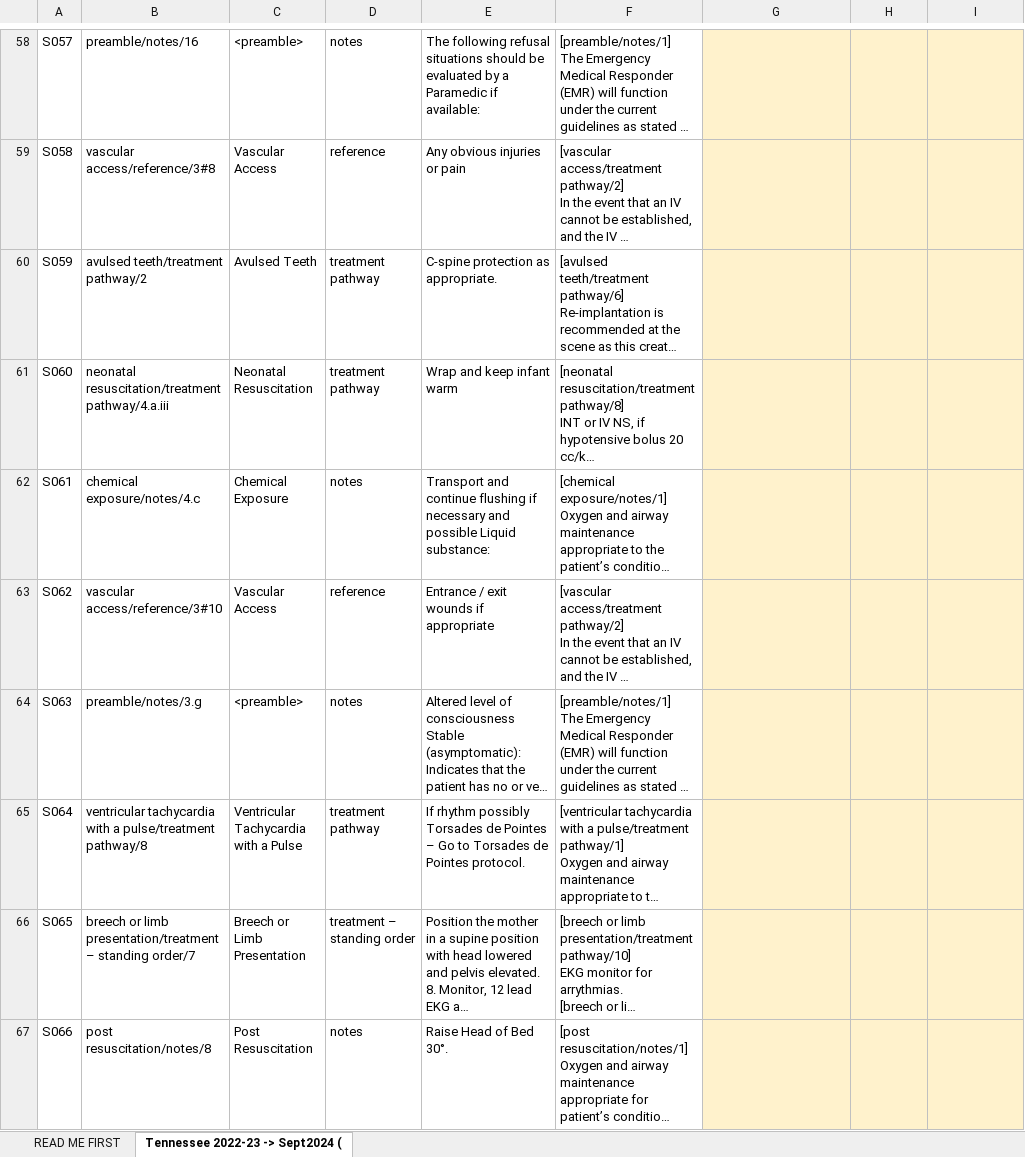
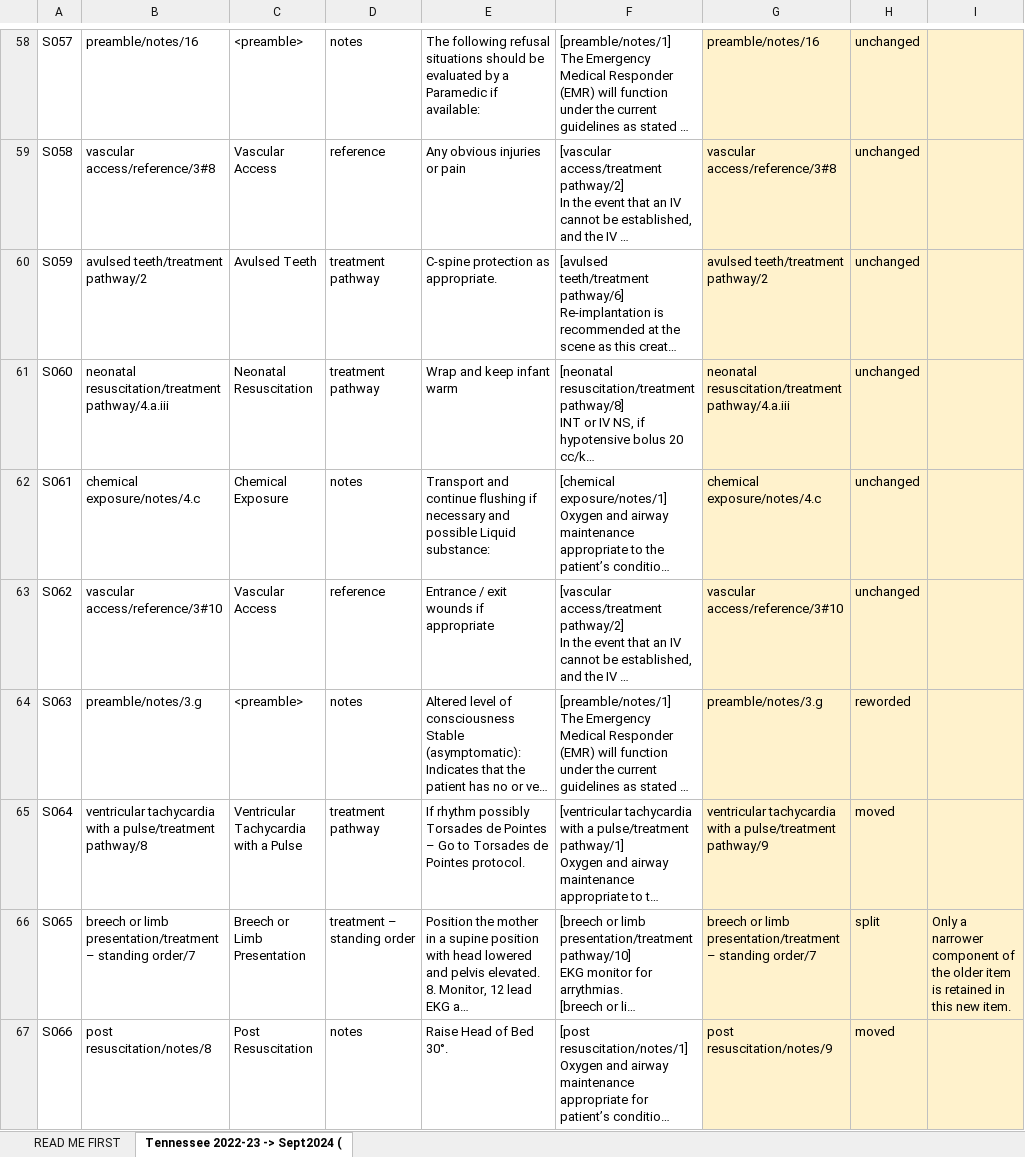
Before and after one commit to MdFaisalS2025/RAEY-SOP-Research, an Excel workbook: sop-guard/backend/app/research/cross_edition/annotation_packets/h3prime_tennessee_2022_2024/Annotator_G_ANNOTATION.xlsx, sheet Tennessee 2022-23 -> Sept2024 (, drawn as a sheet; only a part is shown, gaps mark what is left out; long unchanged cells end in …; values as stored, in another font and other column widths than the file's, no borders; the diff covers the shown part only; the diff names each change by its address in the sheet, - before the commit and + after, or states it on an @@ line.

```diff
--- a/sop-guard/backend/app/research/cross_edition/annotation_packets/h3prime_tennessee_2022_2024/Annotator_G_ANNOTATION.xlsx (sheet Tennessee 2022-23 -> Sept2024 ()
+++ b/sop-guard/backend/app/research/cross_edition/annotation_packets/h3prime_tennessee_2022_2024/Annotator_G_ANNOTATION.xlsx (sheet Tennessee 2022-23 -> Sept2024 ()
-G58: (empty)
+G58: preamble/notes/16
-H58:H63: (empty)
+H58:H63: unchanged
-G59: (empty)
+G59: vascular access/reference/3#8
-G60: (empty)
+G60: avulsed teeth/treatment pathway/2
-G61: (empty)
+G61: neonatal resuscitation/treatment pathway/4.a.iii
-G62: (empty)
+G62: chemical exposure/notes/4.c
-G63: (empty)
+G63: vascular access/reference/3#10
-G64: (empty)
+G64: preamble/notes/3.g
-H64: (empty)
+H64: reworded
-G65: (empty)
+G65: ventricular tachycardia with a pulse/treatment pathway/9
-H65: (empty)
+H65: moved
-G66: (empty)
+G66: breech or limb presentation/treatment – standing order/7
-H66: (empty)
+H66: split
-I66: (empty)
+I66: Only a narrower component of the older item is retained in this new item.
-G67: (empty)
+G67: post resuscitation/notes/9
-H67: (empty)
+H67: moved
```
Also changed, not shown: 141 edited cells elsewhere in this sheet, sop-guard/backend/app/research/cross_edition/annotation_packets/h3prime_tennessee_2022_2024/Annotator_H_ANNOTATION.xlsx, 9 other files.
